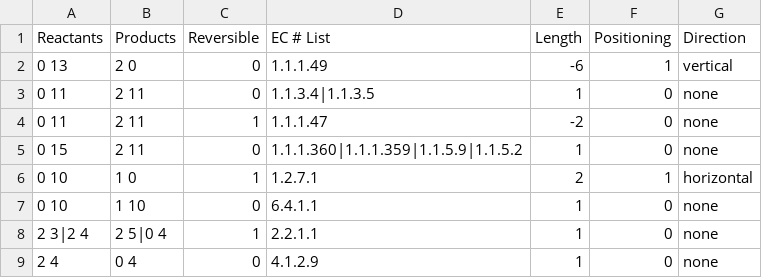
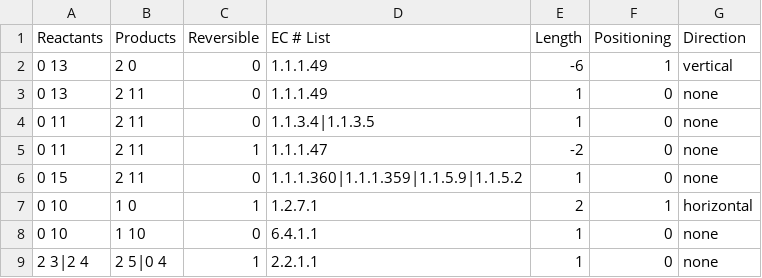
Before and after one commit to jimkell/mostSandbox, a CSV file: pathway_connections.csv, drawn as a sheet; only a part is shown; the shorter side is filled out with more unchanged rows.

```diff
--- a/pathway_connections.csv
+++ b/pathway_connections.csv
@@ -2,2 +2,3 @@ Reactants,Products,Reversible,EC # List,Length,Positioning,Direction
 0 13,2 0,0,1.1.1.49,-6,1,vertical
+0 13,2 11,0,1.1.1.49,1,0,none
 0 11,2 11,0,1.1.3.4|1.1.3.5,1,0,none
```
Also changed, not shown: pathway_reactions.csv, 25 other files.
